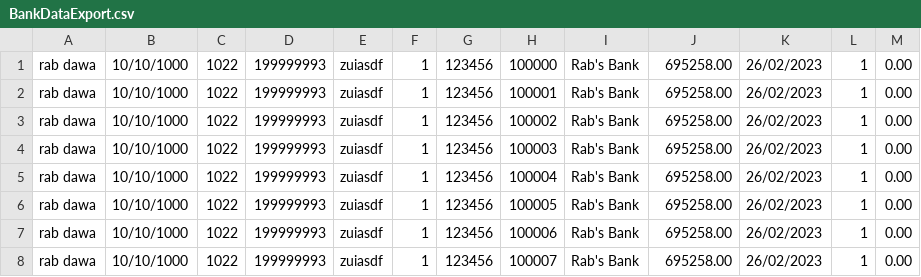
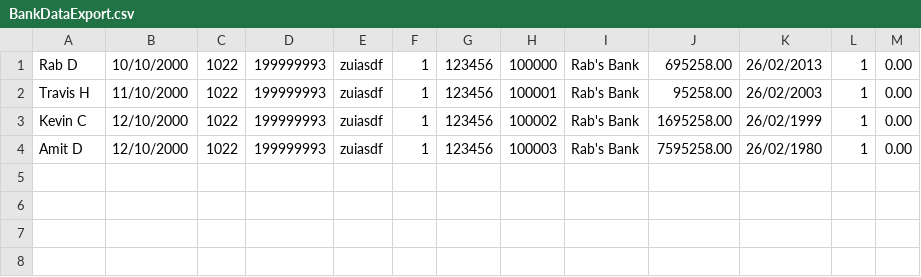
Before and after one commit to yokoleia/AmadeusCPP, a CSV file: Amit_Assignments/Bank System/BankDataExport.csv, drawn as a sheet.

```diff
--- a/Amit_Assignments/Bank System/BankDataExport.csv
+++ b/Amit_Assignments/Bank System/BankDataExport.csv
@@ -1,8 +1,4 @@
-rab dawa,10/10/1000,1022,199999993,zuiasdf, 1,123456,100000,Rab's Bank,695258.00,26/02/2023,1,0.00,
-rab dawa,10/10/1000,1022,199999993,zuiasdf, 1,123456,100001,Rab's Bank,695258.00,26/02/2023,1,0.00,
-rab dawa,10/10/1000,1022,199999993,zuiasdf, 1,123456,100002,Rab's Bank,695258.00,26/02/2023,1,0.00,
-rab dawa,10/10/1000,1022,199999993,zuiasdf, 1,123456,100003,Rab's Bank,695258.00,26/02/2023,1,0.00,
-rab dawa,10/10/1000,1022,199999993,zuiasdf, 1,123456,100004,Rab's Bank,695258.00,26/02/2023,1,0.00,
-rab dawa,10/10/1000,1022,199999993,zuiasdf, 1,123456,100005,Rab's Bank,695258.00,26/02/2023,1,0.00,
-rab dawa,10/10/1000,1022,199999993,zuiasdf, 1,123456,100006,Rab's Bank,695258.00,26/02/2023,1,0.00,
-rab dawa,10/10/1000,1022,199999993,zuiasdf, 1,123456,100007,Rab's Bank,695258.00,26/02/2023,1,0.00,
+Rab D,10/10/2000,1022,199999993,zuiasdf, 1,123456,100000,Rab's Bank,695258.00,26/02/2013,1,0.00,
+Travis H,11/10/2000,1022,199999993,zuiasdf, 1,123456,100001,Rab's Bank,95258.00,26/02/2003,1,0.00,
+Kevin C,12/10/2000,1022,199999993,zuiasdf, 1,123456,100002,Rab's Bank,1695258.00,26/02/1999,1,0.00,
+Amit D,12/10/2000,1022,199999993,zuiasdf, 1,123456,100003,Rab's Bank,7595258.00,26/02/1980,1,0.00,
```
Also changed, not shown: 8 other files.
